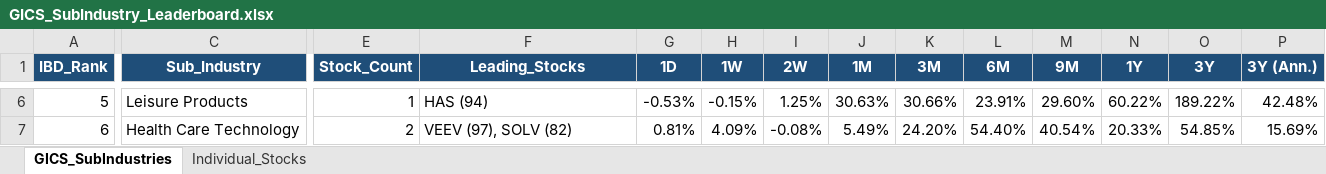
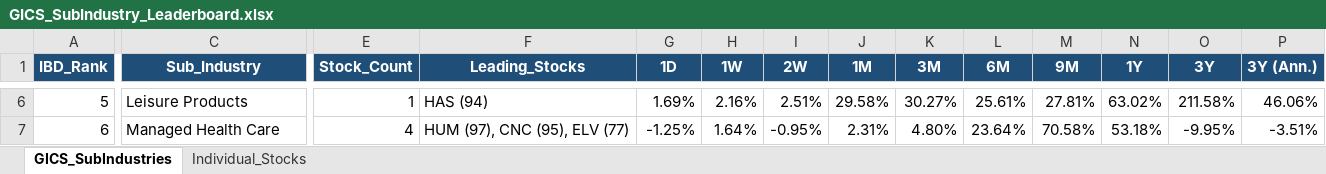
Before and after one commit to Jamesssurfer/GICS-Tracker, an Excel workbook: GICS_SubIndustry_Leaderboard.xlsx, sheet GICS_SubIndustries, drawn as a sheet; only a part is shown, gaps mark what is left out; values as stored, in another font and other column widths than the file's, no borders; the diff covers the shown part only; the diff names each change by its address in the sheet, - before the commit and + after, or states it on an @@ line.

Commit message:
Auto-update: S&P 500 GICS Sub-Industry RS Leaderboard (2026-11-09)

```diff
--- a/GICS_SubIndustry_Leaderboard.xlsx (sheet GICS_SubIndustries)
+++ b/GICS_SubIndustry_Leaderboard.xlsx (sheet GICS_SubIndustries)
-G6 (1D): -0.53%
+G6 (1D): 1.69%
-H6 (1W): -0.15%
+H6 (1W): 2.16%
-I6 (2W): 1.25%
+I6 (2W): 2.51%
-J6 (1M): 30.63%
+J6 (1M): 29.58%
-K6 (3M): 30.66%
+K6 (3M): 30.27%
-L6 (6M): 23.91%
+L6 (6M): 25.61%
-M6 (9M): 29.60%
+M6 (9M): 27.81%
-N6 (1Y): 60.22%
+N6 (1Y): 63.02%
-O6 (3Y): 189.22%
+O6 (3Y): 211.58%
-P6 (3Y (Ann.)): 42.48%
+P6 (3Y (Ann.)): 46.06%
-C7 (Sub_Industry): Health Care Technology
+C7 (Sub_Industry): Managed Health Care
-E7 (Stock_Count): 2
+E7 (Stock_Count): 4
-F7 (Leading_Stocks): VEEV (97), SOLV (82)
+F7 (Leading_Stocks): HUM (97), CNC (95), ELV (77)
-G7 (1D): 0.81%
+G7 (1D): -1.25%
-H7 (1W): 4.09%
+H7 (1W): 1.64%
-I7 (2W): -0.08%
+I7 (2W): -0.95%
-J7 (1M): 5.49%
+J7 (1M): 2.31%
-K7 (3M): 24.20%
+K7 (3M): 4.80%
-L7 (6M): 54.40%
+L7 (6M): 23.64%
-M7 (9M): 40.54%
+M7 (9M): 70.58%
-N7 (1Y): 20.33%
+N7 (1Y): 53.18%
-O7 (3Y): 54.85%
+O7 (3Y): -9.95%
-P7 (3Y (Ann.)): 15.69%
+P7 (3Y (Ann.)): -3.51%
```
Also changed, not shown: 1654 edited cells elsewhere in this sheet, sheet Individual_Stocks.
